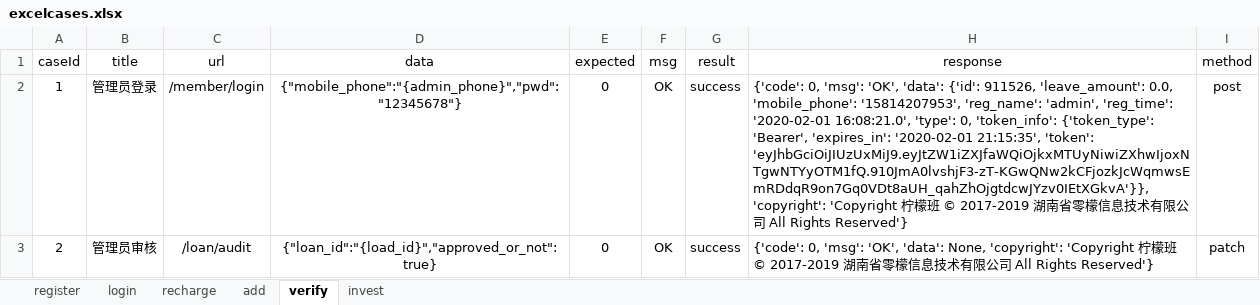
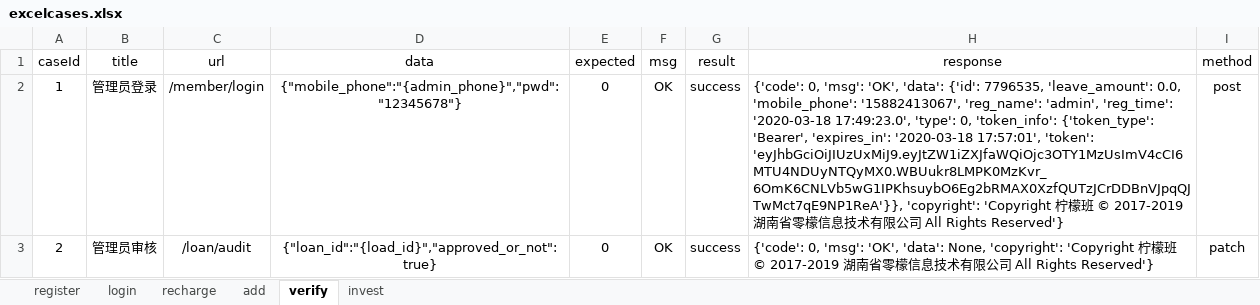
Before and after one commit to yhusr/myinterfacetwo, an Excel workbook: data/excelcases.xlsx, sheet verify, drawn as a sheet; values as stored, in another font and other column widths than the file's, no borders; the diff names each change by its address in the sheet, - before the commit and + after, or states it on an @@ line.

```diff
--- a/data/excelcases.xlsx (sheet verify)
+++ b/data/excelcases.xlsx (sheet verify)
-H2 (response): …'data': {'id': 911526, 'leave_amount': 0.0, 'mobile_phone': '15814207953', 'reg_name': 'admin', 'reg_time': '2020-02-01 16:08:21.0', 'type': 0, 'token_info': {'token_type': 'Bearer', 'expires_in': '2020-02-01 21:15:35', 'token': 'eyJhbGciOiJIUzUxMiJ9.eyJtZW1iZXJfaWQiOjkxMTUyNiwiZXhwIjoxNTgwNTYyOTM1fQ.910JmA0lvshjF3-zT-KGwQNw2kCFjozkJcWqmwsEmRDdqR9on7Gq0VDt8aUH_qahZhOjgtdcwJYzv0IEtXGkvA'}}, 'copyright': 'Copyright…
+H2 (response): …'data': {'id': 7796535, 'leave_amount': 0.0, 'mobile_phone': '15882413067', 'reg_name': 'admin', 'reg_time': '2020-03-18 17:49:23.0', 'type': 0, 'token_info': {'token_type': 'Bearer', 'expires_in': '2020-03-18 17:57:01', 'token': 'eyJhbGciOiJIUzUxMiJ9.eyJtZW1iZXJfaWQiOjc3OTY1MzUsImV4cCI6MTU4NDUyNTQyMX0.WBUukr8LMPK0MzKvr_6OmK6CNLVb5wG1IPKhsuybO6Eg2bRMAX0XzfQUTzJCrDDBnVJpqQJTwMct7qE9NP1ReA'}}, 'copyright': 'Copyright…
```
Also changed, not shown: sheet recharge, sheet add, sheet login, sheet register, sheet invest, hidden cells, 4 other files.
